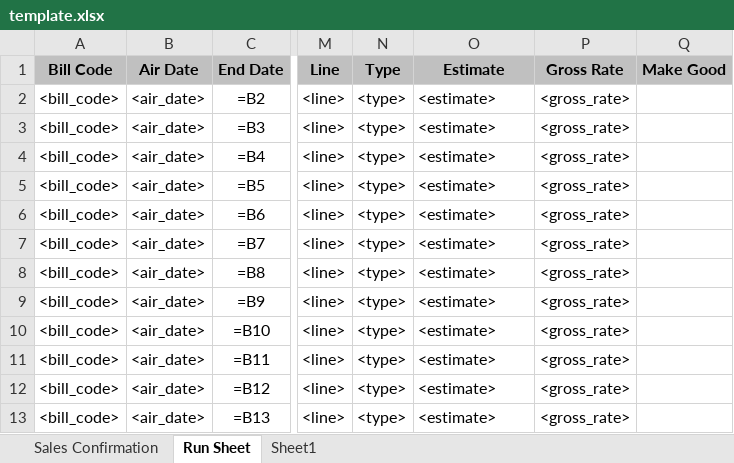
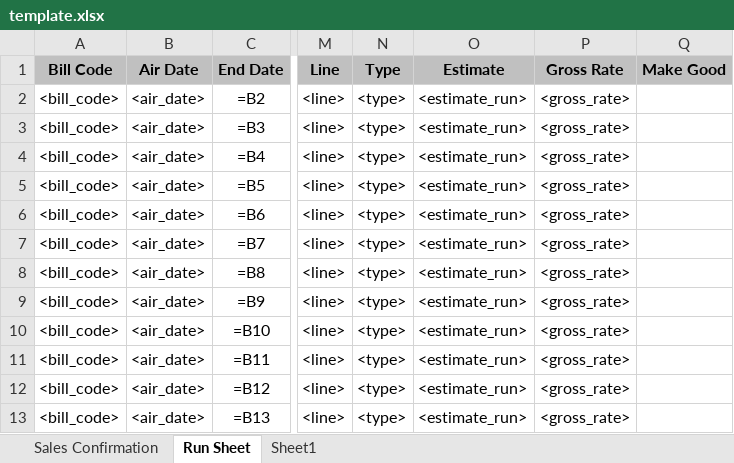
Before and after one commit to LHCrossings/ctv-orderentry, an Excel workbook: src/backwrite/template.xlsx, sheet Run Sheet, drawn as a sheet; only a part is shown, gaps mark what is left out; values as stored, in another font and other column widths than the file's, no borders; formulas without a stored value are shown as written; the diff names each change by its address in the sheet, - before the commit and + after, or states it on an @@ line.

```diff
--- a/src/backwrite/template.xlsx (sheet Run Sheet)
+++ b/src/backwrite/template.xlsx (sheet Run Sheet)
-O2:O13 (Estimate): <estimate>
+O2:O13 (Estimate): <estimate_run>
```
Also changed, not shown: 3 other files.
